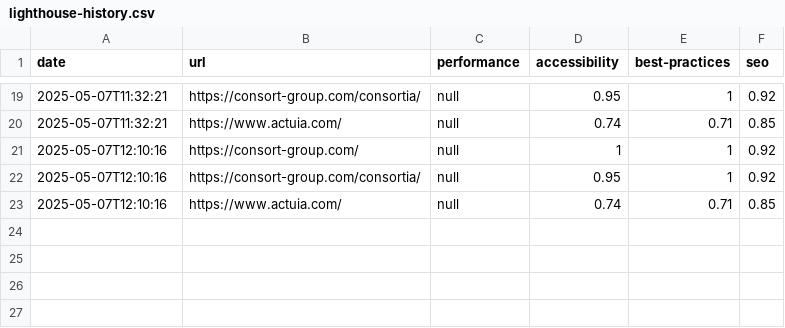
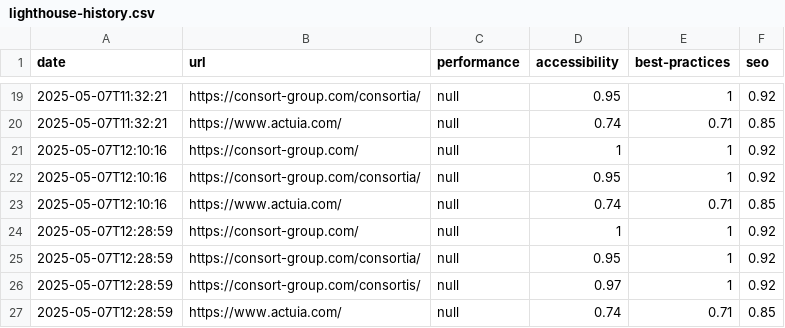
Before and after one commit to ConsortGroup-GitHub/lighthouse-automation, a CSV file: docs/lighthouse-history.csv, drawn as a sheet; only a part is shown, gaps mark what is left out.

```diff
--- a/docs/lighthouse-history.csv
+++ b/docs/lighthouse-history.csv
@@ -23 +23,5 @@ date,url,performance,accessibility,best-practices,seo
 2025-05-07T12:10:16,https://www.actuia.com/,null,0.74,0.71,0.85
+2025-05-07T12:28:59,https://consort-group.com/,null,1,1,0.92
+2025-05-07T12:28:59,https://consort-group.com/consortia/,null,0.95,1,0.92
+2025-05-07T12:28:59,https://consort-group.com/consortis/,null,0.97,1,0.92
+2025-05-07T12:28:59,https://www.actuia.com/,null,0.74,0.71,0.85
```
